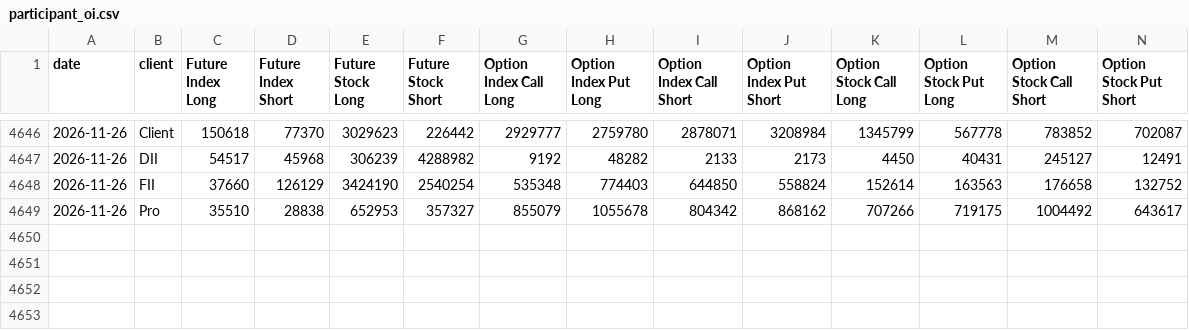
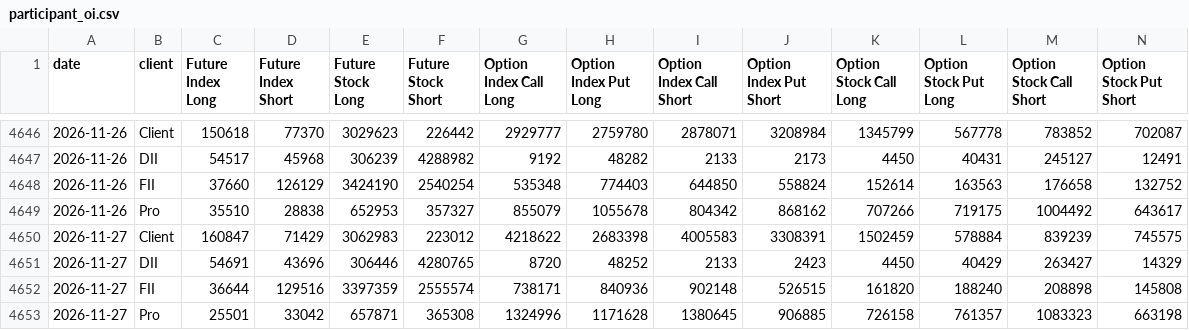
Before and after one commit to dheerkapil/nse_projects, a CSV file: projects/participant-oi/data/participant_oi.csv, drawn as a sheet; only a part is shown, gaps mark what is left out.

```diff
--- a/projects/participant-oi/data/participant_oi.csv
+++ b/projects/participant-oi/data/participant_oi.csv
@@ -4649 +4649,5 @@ date,client,Future Index Long,Future Index Short,Future Stock Long,Future Stock
 2026-11-26,Pro,35510,28838,652953,357327,855079,1055678,804342,868162,707266,719175,1004492,643617
+2026-11-27,Client,160847,71429,3062983,223012,4218622,2683398,4005583,3308391,1502459,578884,839239,745575
+2026-11-27,DII,54691,43696,306446,4280765,8720,48252,2133,2423,4450,40429,263427,14329
+2026-11-27,FII,36644,129516,3397359,2555574,738171,840936,902148,526515,161820,188240,208898,145808
+2026-11-27,Pro,25501,33042,657871,365308,1324996,1171628,1380645,906885,726158,761357,1083323,663198
```
Also changed, not shown: 1 other file.
